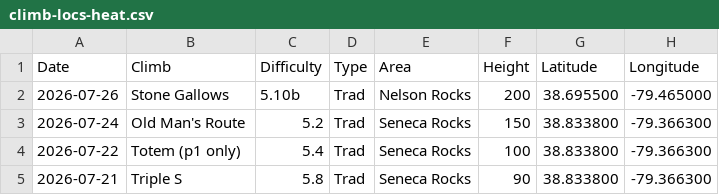
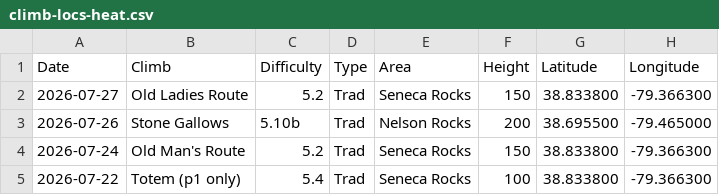
Before and after one commit to achiquit/ticks-db, a CSV file: data/climb-locs-heat.csv, drawn as a sheet; only a part is shown; the shorter side is filled out with more unchanged rows; the diff names each change by its address in the sheet, - before the commit and + after, or states it on an @@ line.

```diff
--- a/data/climb-locs-heat.csv
+++ b/data/climb-locs-heat.csv
+row 2: 2026-07-27 | Old Ladies Route | 5.2 | Trad | Seneca Rocks | 150 | 38.833800 | -79.366300
```
Also changed, not shown: data/grades-by-success-and-style.csv, data/grades_by_date.csv, 6 other files.
